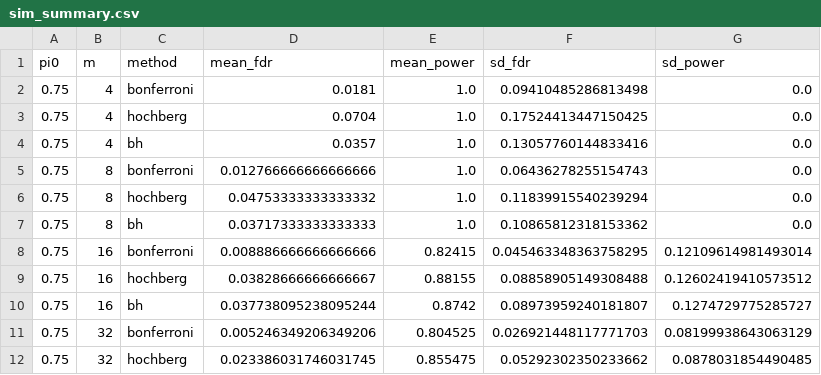
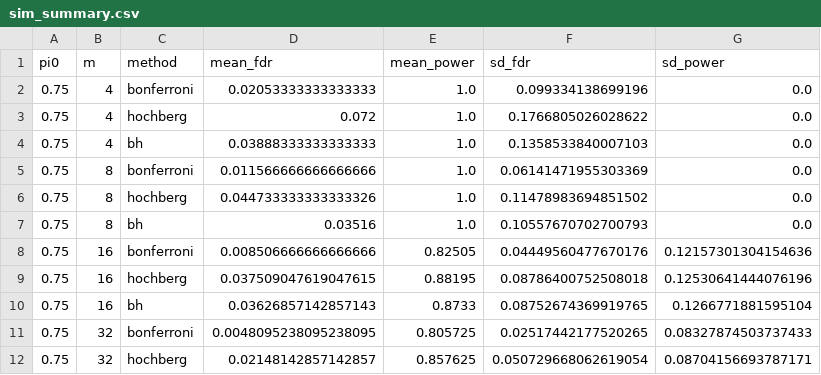
Before and after one commit to judywu4800/fdr_simulation, a CSV file: results/raw/sim_summary.csv, drawn as a sheet; only a part is shown; the diff covers the shown part only.

```diff
--- a/results/raw/sim_summary.csv
+++ b/results/raw/sim_summary.csv
@@ -1,12 +1,12 @@
 pi0,m,method,mean_fdr,mean_power,sd_fdr,sd_power
-0.75,4,bonferroni,0.0181,1.0,0.09410485286813498,0.0
-0.75,4,hochberg,0.0704,1.0,0.17524413447150425,0.0
-0.75,4,bh,0.0357,1.0,0.13057760144833416,0.0
-0.75,8,bonferroni,0.012766666666666666,1.0,0.06436278255154743,0.0
-0.75,8,hochberg,0.04753333333333332,1.0,0.11839915540239294,0.0
-0.75,8,bh,0.03717333333333333,1.0,0.10865812318153362,0.0
-0.75,16,bonferroni,0.008886666666666666,0.82415,0.045463348363758295,0.12109614981493014
-0.75,16,hochberg,0.03828666666666667,0.88155,0.08858905149308488,0.12602419410573512
-0.75,16,bh,0.037738095238095244,0.8742,0.08973959240181807,0.1274729775285727
-0.75,32,bonferroni,0.005246349206349206,0.804525,0.026921448117771703,0.08199938643063129
-0.75,32,hochberg,0.023386031746031745,0.855475,0.05292302350233662,0.0878031854490485
+0.75,4,bonferroni,0.02053333333333333,1.0,0.099334138699196,0.0
+0.75,4,hochberg,0.072,1.0,0.1766805026028622,0.0
+0.75,4,bh,0.03888333333333333,1.0,0.1358533840007103,0.0
+0.75,8,bonferroni,0.011566666666666666,1.0,0.06141471955303369,0.0
+0.75,8,hochberg,0.044733333333333326,1.0,0.11478983694851502,0.0
+0.75,8,bh,0.03516,1.0,0.10557670702700793,0.0
+0.75,16,bonferroni,0.008506666666666666,0.82505,0.04449560477670176,0.12157301304154636
+0.75,16,hochberg,0.037509047619047615,0.88195,0.08786400752508018,0.12530641444076196
+0.75,16,bh,0.03626857142857143,0.8733,0.08752674369919765,0.1266771881595104
+0.75,32,bonferroni,0.0048095238095238095,0.805725,0.02517442177520265,0.08327874503737433
+0.75,32,hochberg,0.02148142857142857,0.857625,0.050729668062619054,0.08704156693787171
```
Also changed, not shown: 160 edited cells elsewhere in this file, 9 other files.
